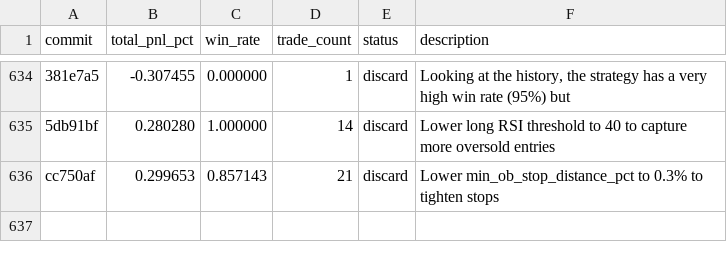
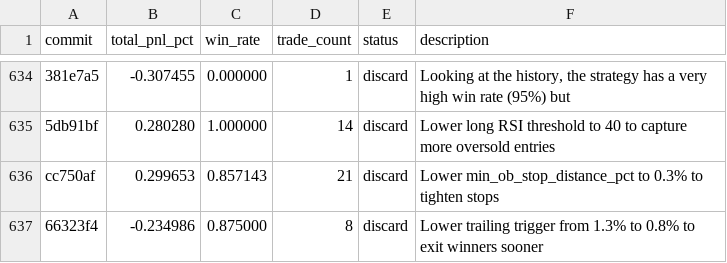
Before and after one commit to RishiJain905/autoresearch, a TSV file: results.tsv, drawn as a sheet; only a part is shown, gaps mark what is left out; the diff names each change by its address in the sheet, - before the commit and + after, or states it on an @@ line.

Commit message:
discard: Lower trailing trigger from 1.3% to 0.8% to exit winners sooner

```diff
--- a/results.tsv
+++ b/results.tsv
+row 637: 66323f4 | -0.234986 | 0.875000 | 8 | discard | Lower trailing trigger from 1.3% to 0.8% to exit winners sooner
```
